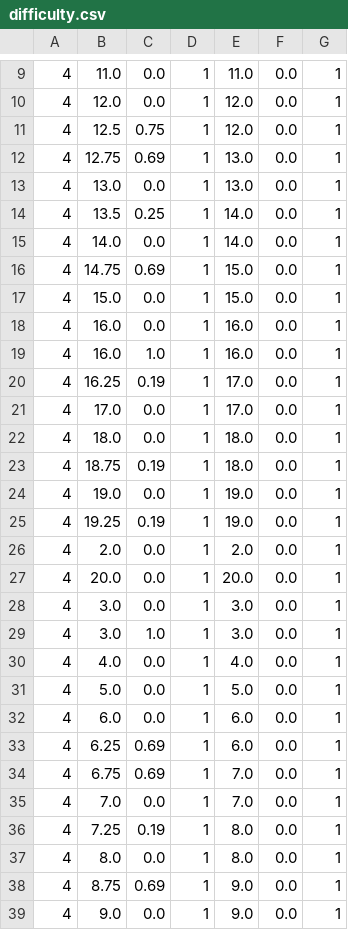
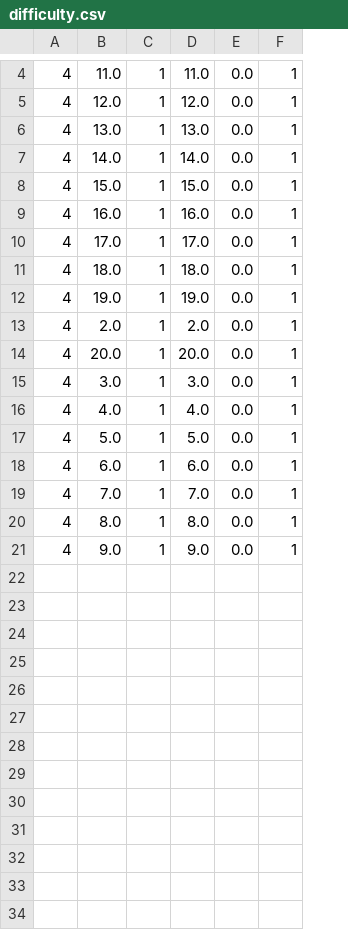
Before and after one commit to DougKeller/AI-Heuristics-Final, a CSV file: dnd/difficulty.csv, drawn as a sheet; only a part is shown, gaps mark what is left out; removed rows and columns are numbered as before the commit, all else as after; the diff covers the shown part only; the diff names each change by its address in the sheet, - before the commit and + after, or states it on an @@ line.

```diff
--- a/dnd/difficulty.csv
+++ b/dnd/difficulty.csv
-column C, rows 9-10: 0.0 | 0.0; row 13: 0.0; row 15: 0.0; rows 17-18: 0.0 | 0.0; rows 21-22: 0.0 | 0.0; row 24: 0.0; rows 26-27: 0.0 | 0.0; rows 29-32: 1.0 | 0.0 | 0.0 | 0.0; row 35: 0.0; row 37: 0.0; row 39: 0.0
-row 11: 4 | 12.5 | 0.75 | 1 | 12.0 | 0.0 | 1
-row 12: 4 | 12.75 | 0.69 | 1 | 13.0 | 0.0 | 1
-row 14: 4 | 13.5 | 0.25 | 1 | 14.0 | 0.0 | 1
-row 16: 4 | 14.75 | 0.69 | 1 | 15.0 | 0.0 | 1
-row 19: 4 | 16.0 | 1.0 | 1 | 16.0 | 0.0 | 1
-row 20: 4 | 16.25 | 0.19 | 1 | 17.0 | 0.0 | 1
-row 23: 4 | 18.75 | 0.19 | 1 | 18.0 | 0.0 | 1
-row 25: 4 | 19.25 | 0.19 | 1 | 19.0 | 0.0 | 1
-row 28: 4 | 3.0 | 0.0 | 1 | 3.0 | 0.0 | 1
-row 33: 4 | 6.25 | 0.69 | 1 | 6.0 | 0.0 | 1
-row 34: 4 | 6.75 | 0.69 | 1 | 7.0 | 0.0 | 1
-row 36: 4 | 7.25 | 0.19 | 1 | 8.0 | 0.0 | 1
-row 38: 4 | 8.75 | 0.69 | 1 | 9.0 | 0.0 | 1
```
Also changed, not shown: 1 added row and 6 removed rows elsewhere in this file, 6 other files.
